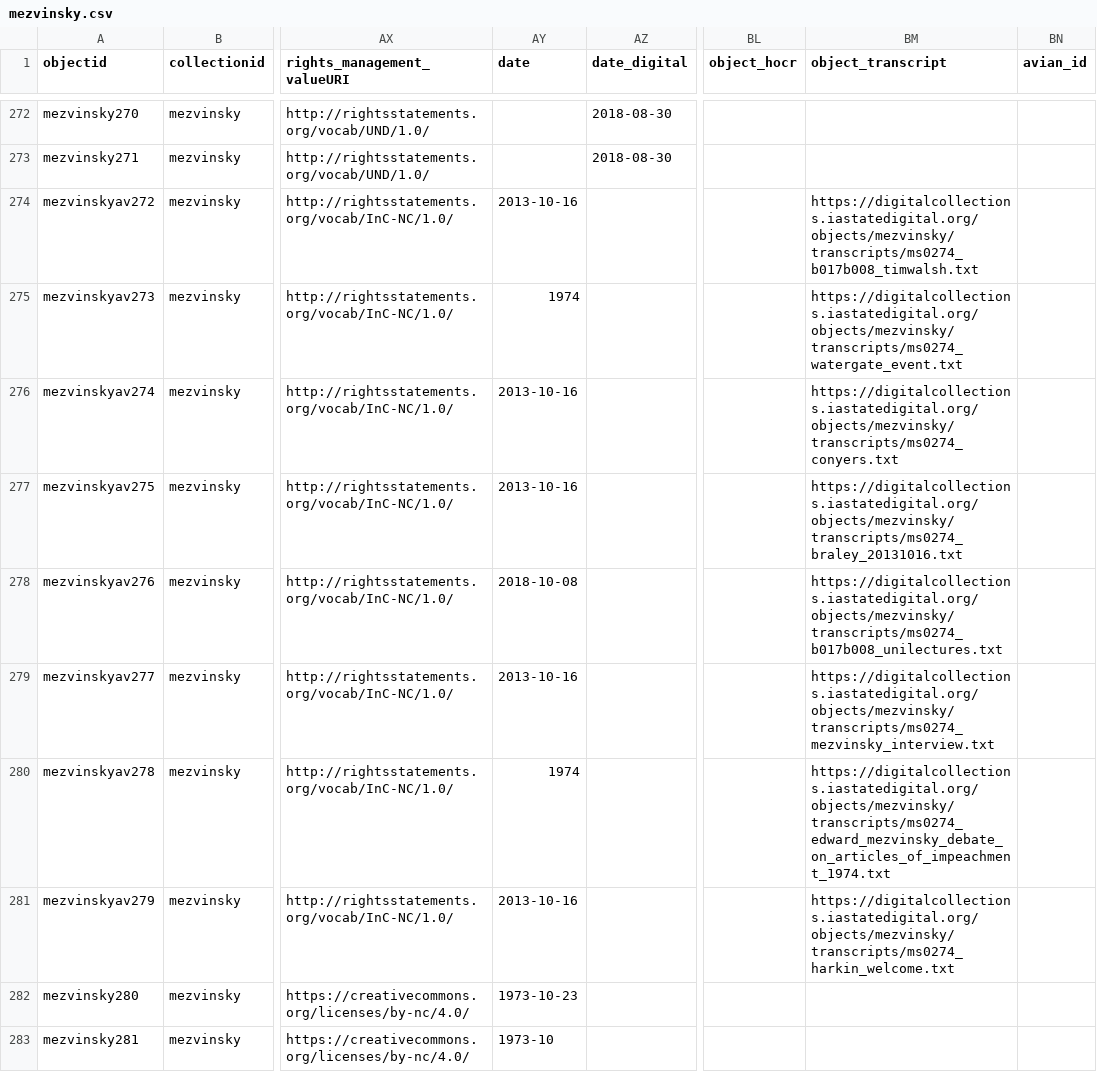
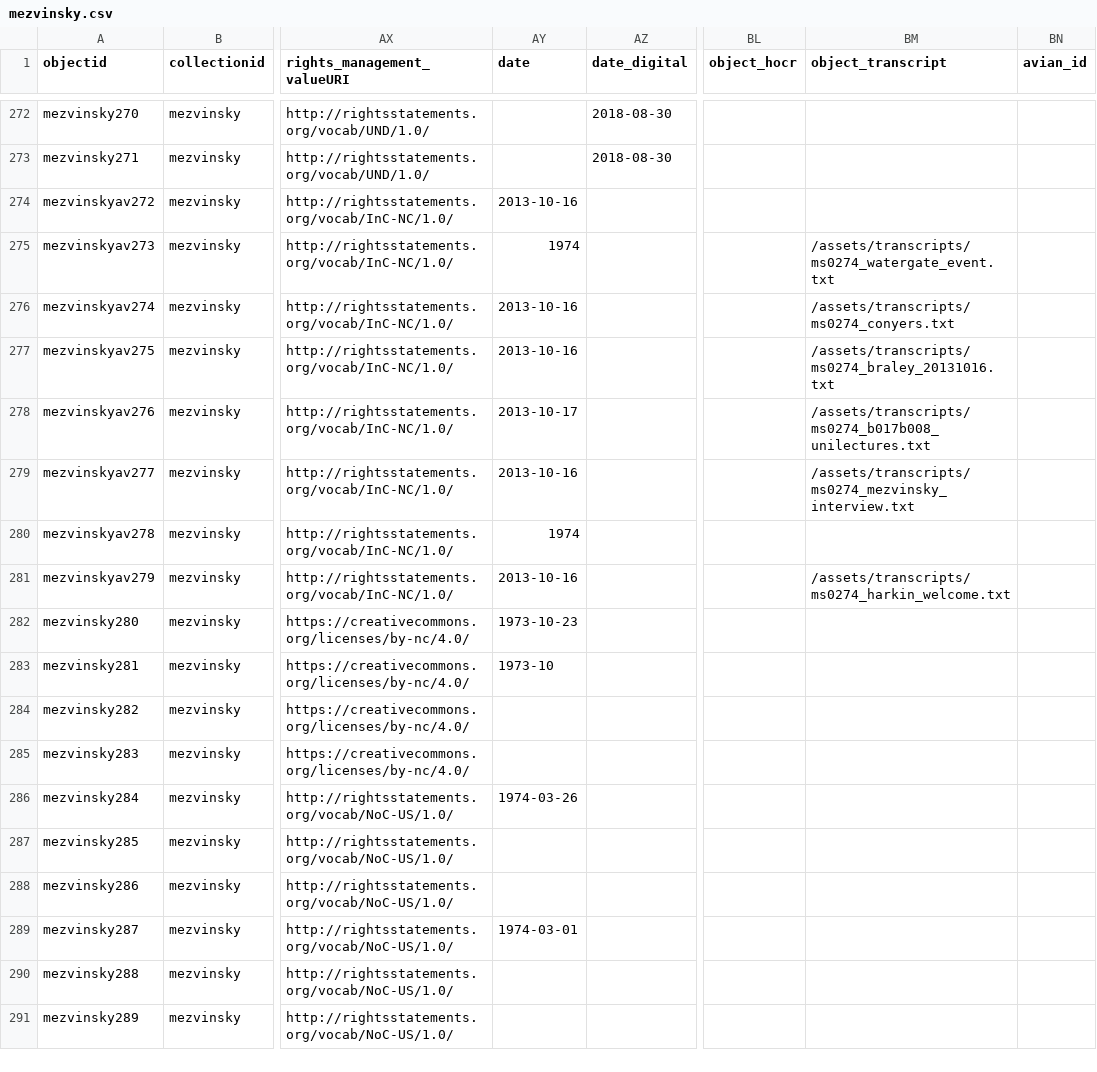
Before and after one commit to isu-digital/digital-collections-template, a CSV file: _data/mezvinsky.csv, drawn as a sheet; only a part is shown, gaps mark what is left out; the shorter side is filled out with more unchanged rows; the diff names each change by its address in the sheet, - before the commit and + after, or states it on an @@ line.

Commit message:
add AV thumbnails

```diff
--- a/_data/mezvinsky.csv
+++ b/_data/mezvinsky.csv
-BM274 (object_transcript): https://digitalcollections.iastatedigital.org/objects/mezvinsky/transcripts/ms0274_b017b008_timwalsh.txt
+BM274 (object_transcript): (empty)
-BM275 (object_transcript): https://digitalcollections.iastatedigital.org/objects/mezvinsky/transcripts/ms0274_watergate_event.txt
+BM275 (object_transcript): /assets/transcripts/ms0274_watergate_event.txt
-BM276 (object_transcript): https://digitalcollections.iastatedigital.org/objects/mezvinsky/transcripts/ms0274_conyers.txt
+BM276 (object_transcript): /assets/transcripts/ms0274_conyers.txt
-BM277 (object_transcript): https://digitalcollections.iastatedigital.org/objects/mezvinsky/transcripts/ms0274_braley_20131016.txt
+BM277 (object_transcript): /assets/transcripts/ms0274_braley_20131016.txt
-AY278 (date): 2018-10-08
+AY278 (date): 2013-10-17
-BM278 (object_transcript): https://digitalcollections.iastatedigital.org/objects/mezvinsky/transcripts/ms0274_b017b008_unilectures.txt
+BM278 (object_transcript): /assets/transcripts/ms0274_b017b008_unilectures.txt
-BM279 (object_transcript): https://digitalcollections.iastatedigital.org/objects/mezvinsky/transcripts/ms0274_mezvinsky_interview.txt
+BM279 (object_transcript): /assets/transcripts/ms0274_mezvinsky_interview.txt
-BM280 (object_transcript): https://digitalcollections.iastatedigital.org/objects/mezvinsky/transcripts/ms0274_edward_mezvinsky_debate_on_articles_of_impeachment_1974.txt
+BM280 (object_transcript): (empty)
-BM281 (object_transcript): https://digitalcollections.iastatedigital.org/objects/mezvinsky/transcripts/ms0274_harkin_welcome.txt
+BM281 (object_transcript): /assets/transcripts/ms0274_harkin_welcome.txt
```
